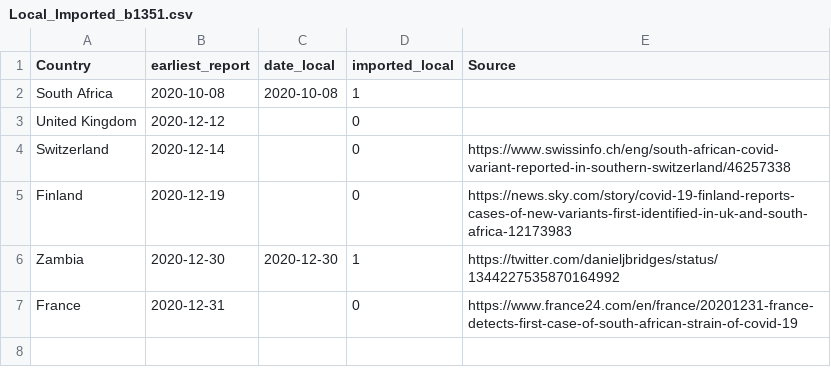
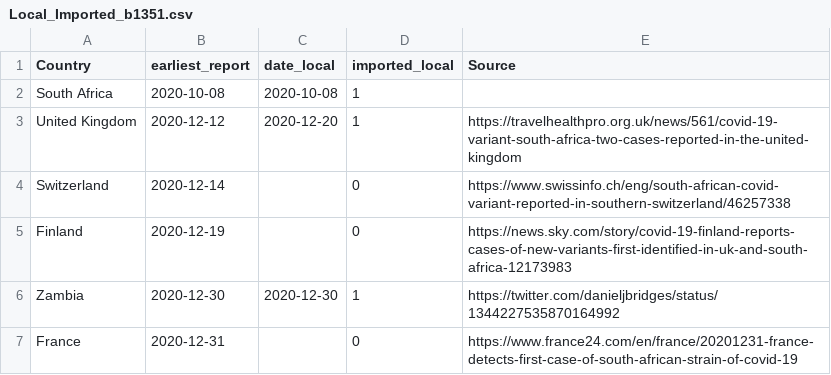
Before and after one commit to cov-lineages/lineages-website-old, a CSV file: _data/Local_Imported_b1351.csv, drawn as a sheet.

Commit message:
Update Local_Imported_b1351.csv

```diff
--- a/_data/Local_Imported_b1351.csv
+++ b/_data/Local_Imported_b1351.csv
@@ -2,3 +2,3 @@ Country,earliest_report,date_local,imported_local,Source
 South Africa,2020-10-08,2020-10-08,1,
-United Kingdom,2020-12-12,,0,
+United Kingdom,2020-12-12,2020-12-20,1,https://travelhealthpro.org.uk/news/561/covid-19-variant-south-africa-two-cases-reported-in-the-united-kingdom
 Switzerland,2020-12-14,,0,https://www.swissinfo.ch/eng/south-african-covid-variant-reported-in-southern-switzerland/46257338
```
